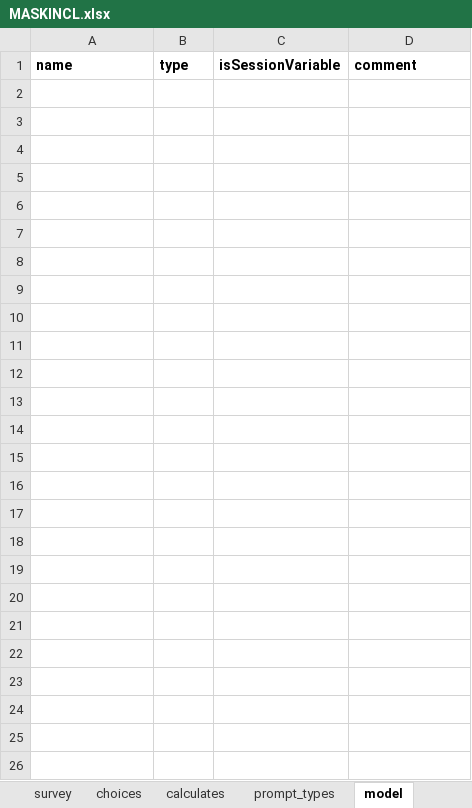
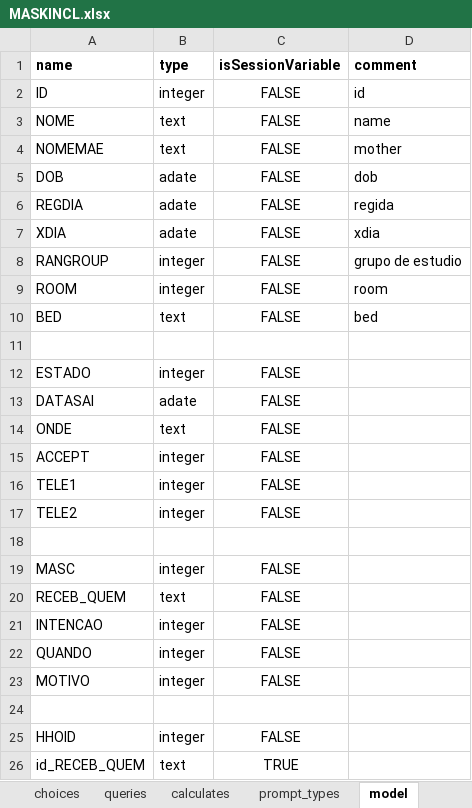
Before and after one commit to sarahstou/MASKCOVID, an Excel workbook: app/config/tables/MASKINCL/Forms/MASKINCL/MASKINCL.xlsx, sheet model, drawn as a sheet; values as stored, in another font and other column widths than the file's, no borders; the diff names each change by its address in the sheet, - before the commit and + after, or states it on an @@ line.

Commit message:
Updates to inclusion - linked tables

```diff
--- a/app/config/tables/MASKINCL/Forms/MASKINCL/MASKINCL.xlsx (sheet model)
+++ b/app/config/tables/MASKINCL/Forms/MASKINCL/MASKINCL.xlsx (sheet model)
+sheet tab: queries
+row 2: ID | integer | FALSE | id
+row 3: NOME | text | FALSE | name
+row 4: NOMEMAE | text | FALSE | mother
+row 5: DOB | adate | FALSE | dob
+row 6: REGDIA | adate | FALSE | regida
+row 7: XDIA | adate | FALSE | xdia
+row 8: RANGROUP | integer | FALSE | grupo de estudio
+row 9: ROOM | integer | FALSE | room
+row 10: BED | text | FALSE | bed
+row 11: (empty)
+row 12: ESTADO | integer | FALSE
+row 13: DATASAI | adate | FALSE
+row 14: ONDE | text | FALSE
+row 15: ACCEPT | integer | FALSE
+row 16: TELE1 | integer | FALSE
+row 17: TELE2 | integer | FALSE
+row 18: (empty)
+row 19: MASC | integer | FALSE
+row 20: RECEB_QUEM | text | FALSE
+row 21: INTENCAO | integer | FALSE
+row 22: QUANDO | integer | FALSE
+row 23: MOTIVO | integer | FALSE
+row 24: (empty)
+row 25: HHOID | integer | FALSE
+row 26: id_RECEB_QUEM | text | TRUE
```
Also changed, not shown: sheet survey, sheet choices, sheet prompt_types, sheet settings, app/config/tables/MASKHOUSEHOLD/Forms/MASKHOUSEHOLD/MASKHOUSEHOLD.xlsx, 16 other files.
